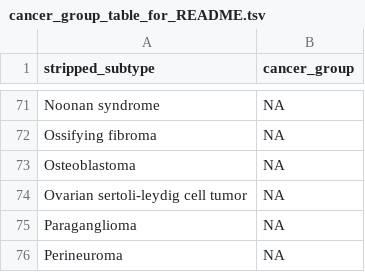
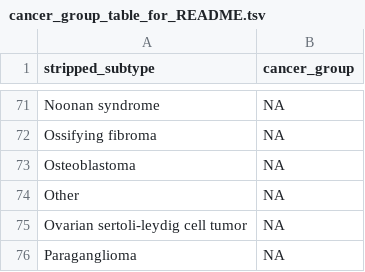
Before and after one commit to sangeetashukla/OpenPedCan-analysis, a TSV file: analyses/molecular-subtyping-integrate/results/cancer_group_table_for_README.tsv, drawn as a sheet; only a part is shown, gaps mark what is left out; the shorter side is filled out with more unchanged rows.

```diff
--- a/analyses/molecular-subtyping-integrate/results/cancer_group_table_for_README.tsv
+++ b/analyses/molecular-subtyping-integrate/results/cancer_group_table_for_README.tsv
@@ -73,2 +73,3 @@ Ossifying fibroma	NA
 Osteoblastoma	NA
+Other	NA
 Ovarian sertoli-leydig cell tumor	NA
```
Also changed, not shown: analyses/molecular-subtyping-integrate/results/harmonized_diagnosis_cancer_group_table.tsv, 3 other files.
